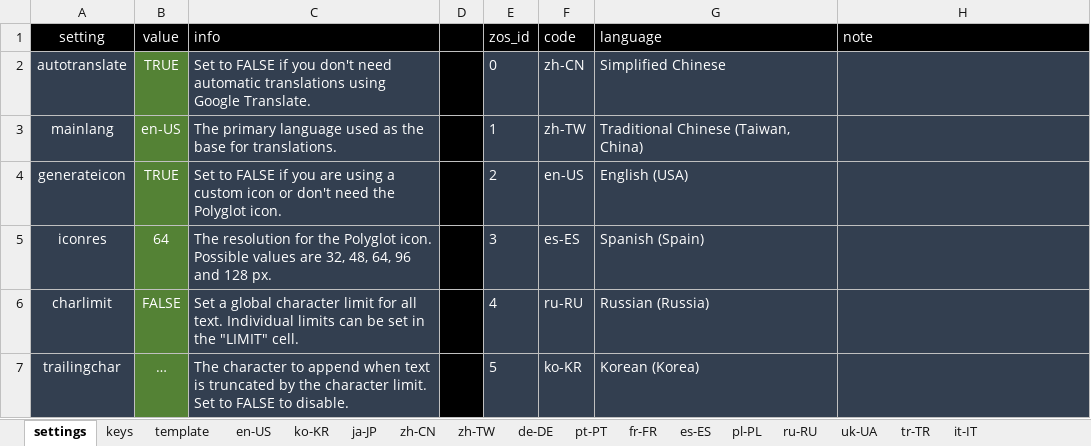
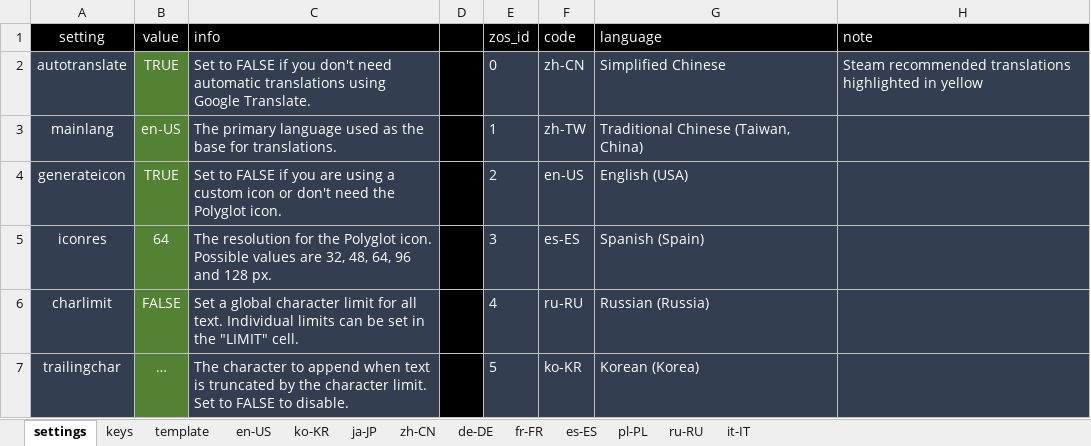
Before and after one commit to silver-zepp/polyglot, an Excel workbook: polyglot-npm/polyglot-node/translations.xlsx, sheet settings, drawn as a sheet; only a part is shown; values as stored, in another font and other column widths than the file's, no borders; the diff names each change by its address in the sheet, - before the commit and + after, or states it on an @@ line.

```diff
--- a/polyglot-npm/polyglot-node/translations.xlsx (sheet settings)
+++ b/polyglot-npm/polyglot-node/translations.xlsx (sheet settings)
-sheet tab: zh-TW
-sheet tab: pt-PT
-sheet tab: uk-UA
-sheet tab: tr-TR
-H2 (note): (empty)
+H2 (note): Steam recommended translations highlighted in yellow
```
Also changed, not shown: 12 other files.
